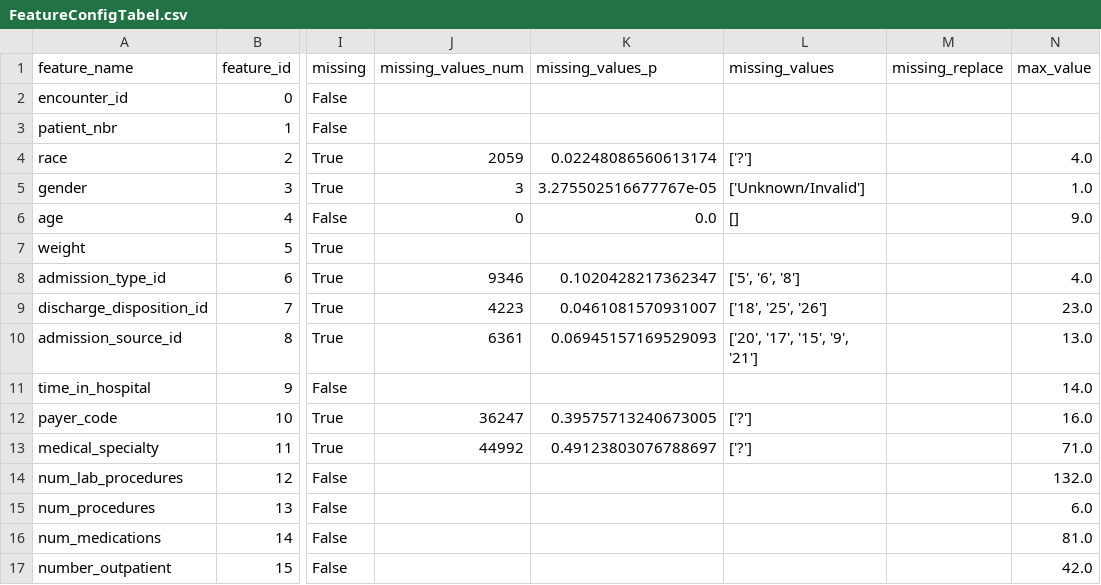
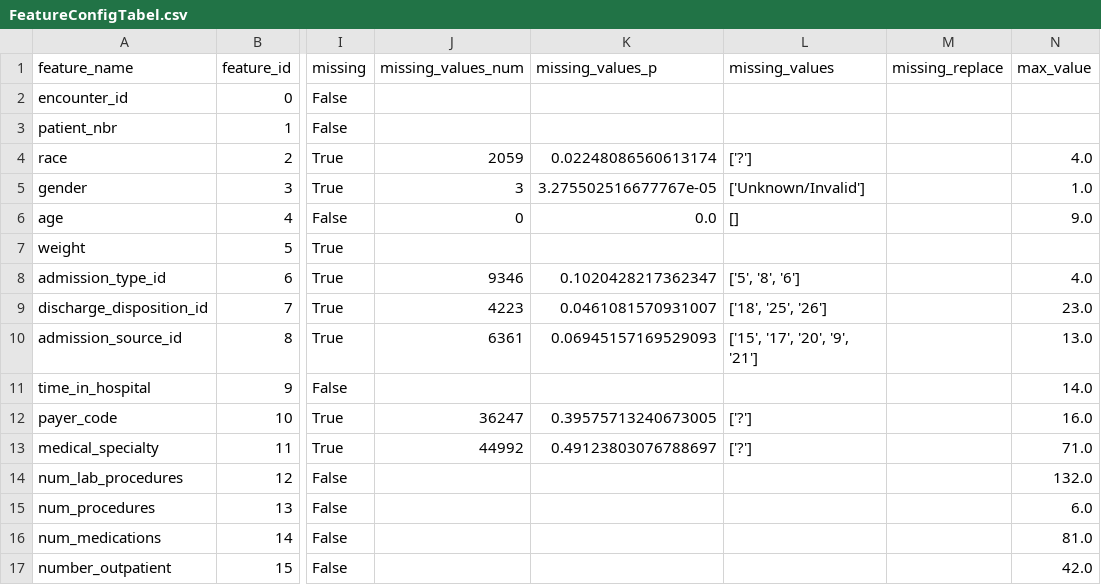
Before and after one commit to Tetetetetetetet/ML-Summer-Course, a CSV file: Dataset/processed/FeatureConfigTabel.csv, drawn as a sheet; only a part is shown, gaps mark what is left out; the diff names each change by its address in the sheet, - before the commit and + after, or states it on an @@ line.

```diff
--- a/Dataset/processed/FeatureConfigTabel.csv
+++ b/Dataset/processed/FeatureConfigTabel.csv
-L8 (missing_values): ['5', '6', '8']
+L8 (missing_values): ['5', '8', '6']
-L10 (missing_values): ['20', '17', '15', '9', '21']
+L10 (missing_values): ['15', '17', '20', '9', '21']
```
Also changed, not shown: 3 other files.
